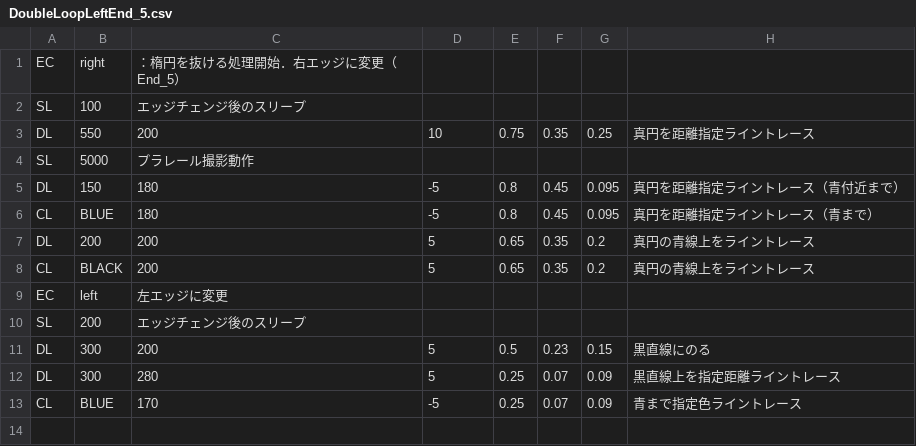
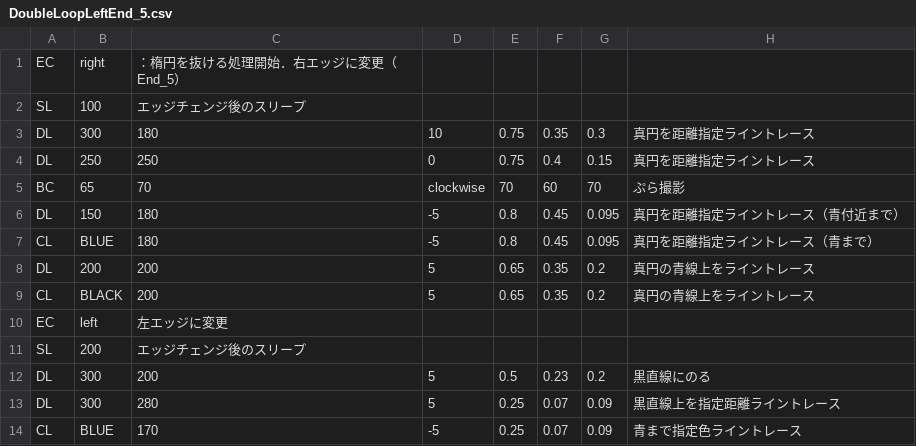
Before and after one commit to KatLab-MiyazakiUniv/etrobocon2024, a CSV file: datafiles/datafile_parts/DoubleLoopLeftEnd_5.csv, drawn as a sheet.

```diff
--- a/datafiles/datafile_parts/DoubleLoopLeftEnd_5.csv
+++ b/datafiles/datafile_parts/DoubleLoopLeftEnd_5.csv
@@ -2,4 +2,5 @@ EC,right,：楕円を抜ける処理開始．右エッジに変更（End_5）
 SL,100,エッジチェンジ後のスリープ
-DL,550,200,10,0.75,0.35,0.25,真円を距離指定ライントレース
-SL,5000,プラレール撮影動作
+DL,300,180,10,0.75,0.35,0.3,真円を距離指定ライントレース
+DL,250,250,0,0.75,0.4,0.15,真円を距離指定ライントレース
+BC,65,70,clockwise,70,60,70,ぷら撮影
 DL,150,180,-5,0.8,0.45,0.095,真円を距離指定ライントレース（青付近まで）
@@ -10,3 +11,3 @@ EC,left,左エッジに変更
 SL,200,エッジチェンジ後のスリープ
-DL,300,200,5,0.5,0.23,0.15,黒直線にのる
+DL,300,200,5,0.5,0.23,0.2,黒直線にのる
 DL,300,280,5,0.25,0.07,0.09,黒直線上を指定距離ライントレース
```
Also changed, not shown: datafiles/DoubleLoopLeft.csv, datafiles/datafile_parts/DoubleLoopLeftFirst_0.csv, 7 other files.
